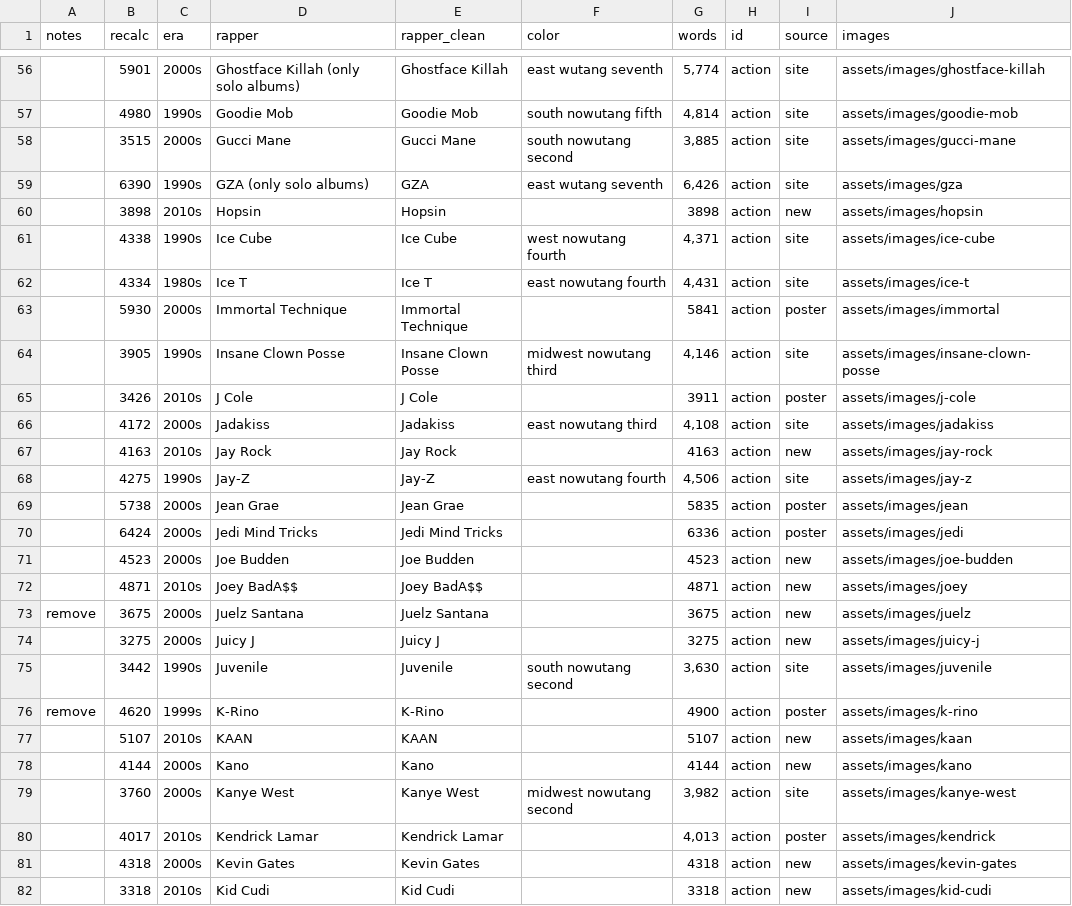
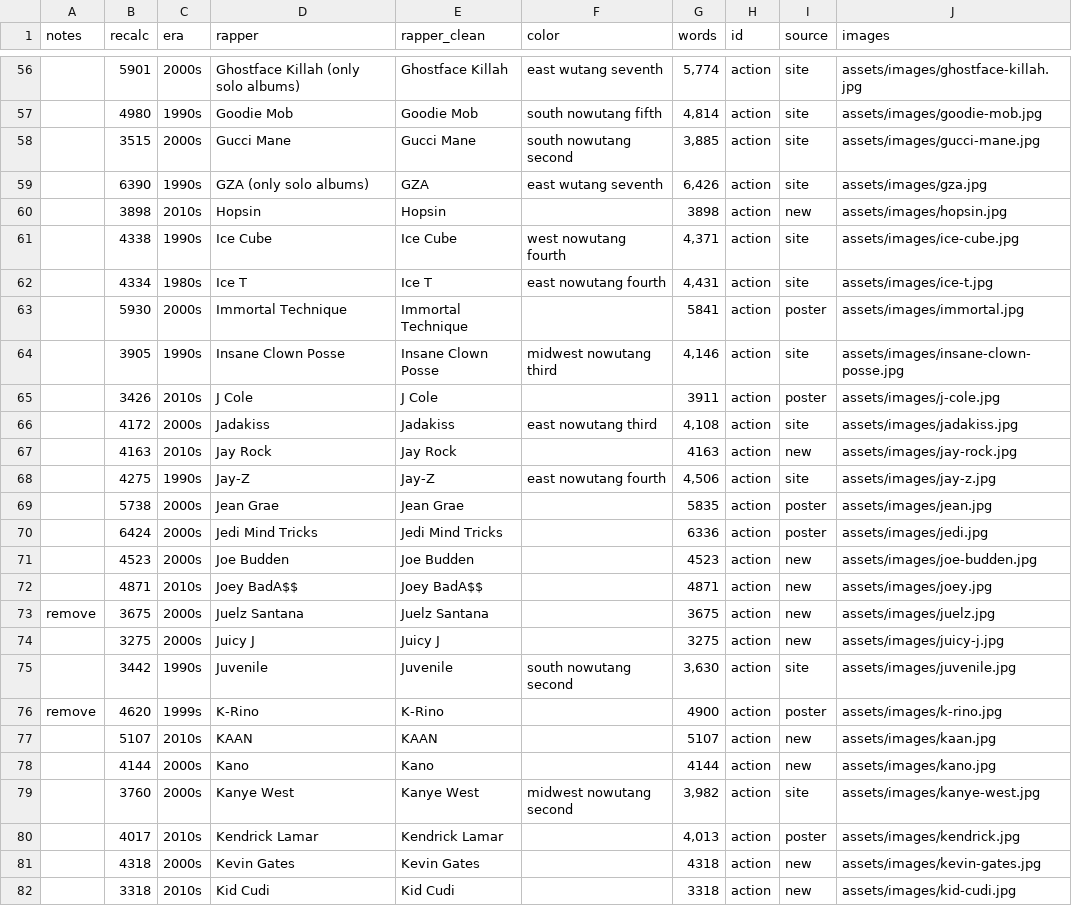
Before and after one commit to zaynaib/dataVizPractice, a CSV file: Day7/hiphop2.csv, drawn as a sheet; only a part is shown, gaps mark what is left out; the diff covers the shown part only; the diff names each change by its address in the sheet, - before the commit and + after, or states it on an @@ line.

Commit message:
url and image extraction a go

```diff
--- a/Day7/hiphop2.csv
+++ b/Day7/hiphop2.csv
-J56 (images): assets/images/ghostface-killah
+J56 (images): assets/images/ghostface-killah.jpg
-J57 (images): assets/images/goodie-mob
+J57 (images): assets/images/goodie-mob.jpg
-J58 (images): assets/images/gucci-mane
+J58 (images): assets/images/gucci-mane.jpg
-J59 (images): assets/images/gza
+J59 (images): assets/images/gza.jpg
-J60 (images): assets/images/hopsin
+J60 (images): assets/images/hopsin.jpg
-J61 (images): assets/images/ice-cube
+J61 (images): assets/images/ice-cube.jpg
-J62 (images): assets/images/ice-t
+J62 (images): assets/images/ice-t.jpg
-J63 (images): assets/images/immortal
+J63 (images): assets/images/immortal.jpg
-J64 (images): assets/images/insane-clown-posse
+J64 (images): assets/images/insane-clown-posse.jpg
-J65 (images): assets/images/j-cole
+J65 (images): assets/images/j-cole.jpg
-J66 (images): assets/images/jadakiss
+J66 (images): assets/images/jadakiss.jpg
-J67 (images): assets/images/jay-rock
+J67 (images): assets/images/jay-rock.jpg
-J68 (images): assets/images/jay-z
+J68 (images): assets/images/jay-z.jpg
-J69 (images): assets/images/jean
+J69 (images): assets/images/jean.jpg
-J70 (images): assets/images/jedi
+J70 (images): assets/images/jedi.jpg
-J71 (images): assets/images/joe-budden
+J71 (images): assets/images/joe-budden.jpg
-J72 (images): assets/images/joey
+J72 (images): assets/images/joey.jpg
-J73 (images): assets/images/juelz
+J73 (images): assets/images/juelz.jpg
-J74 (images): assets/images/juicy-j
+J74 (images): assets/images/juicy-j.jpg
-J75 (images): assets/images/juvenile
+J75 (images): assets/images/juvenile.jpg
-J76 (images): assets/images/k-rino
+J76 (images): assets/images/k-rino.jpg
-J77 (images): assets/images/kaan
+J77 (images): assets/images/kaan.jpg
-J78 (images): assets/images/kano
+J78 (images): assets/images/kano.jpg
-J79 (images): assets/images/kanye-west
+J79 (images): assets/images/kanye-west.jpg
-J80 (images): assets/images/kendrick
+J80 (images): assets/images/kendrick.jpg
-J81 (images): assets/images/kevin-gates
+J81 (images): assets/images/kevin-gates.jpg
-J82 (images): assets/images/kid-cudi
+J82 (images): assets/images/kid-cudi.jpg
```
Also changed, not shown: 135 edited cells elsewhere in this file, 20 other files.
